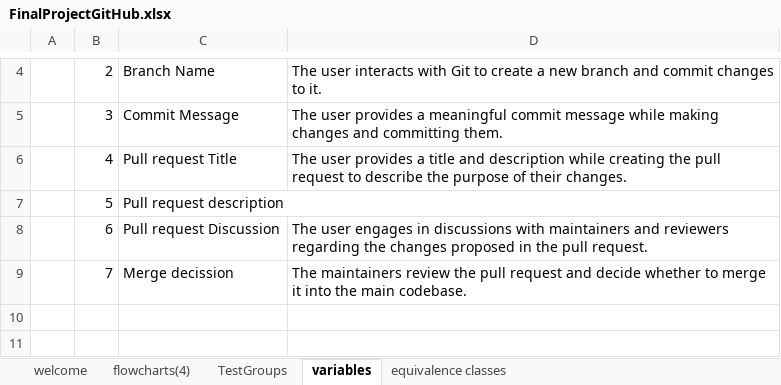
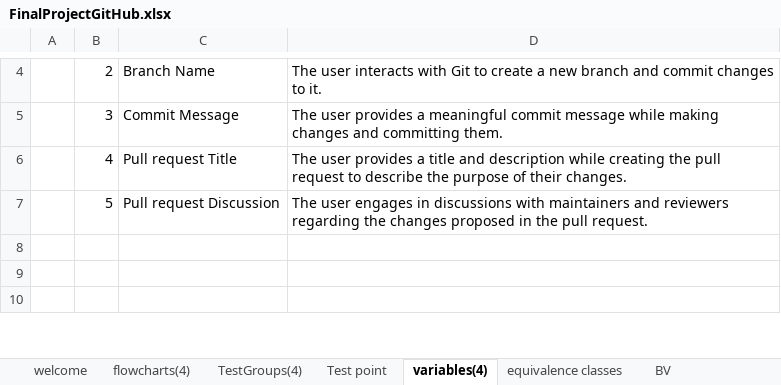
Before and after one commit to Abdullah-Mir712/FinalProjectSQA, an Excel workbook: FinalProjectGitHub.xlsx, sheet variables(4), drawn as a sheet; only a part is shown, gaps mark what is left out; the shorter side is filled out with more unchanged rows; values as stored, in another font and other column widths than the file's, no borders; removed rows and columns are numbered as before the commit, all else as after; the diff names each change by its address in the sheet, - before the commit and + after, or states it on an @@ line.

```diff
--- a/FinalProjectGitHub.xlsx (sheet variables(4))
+++ b/FinalProjectGitHub.xlsx (sheet variables(4))
-sheet tab: TestGroups
+sheet tab: TestGroups(4)
-sheet tab: variables
+sheet tab: variables(4)
+sheet tab: Test point
+sheet tab: BV
-row 7:  | 5 | Pull request description
-B7: 6
+B7: 5
-row 9:  | 7 | Merge decission | The maintainers review the pull request and decide whether to merge it into the main codebase.
```
Also changed, not shown: sheet equivalence classes, sheet TestGroups(4).
